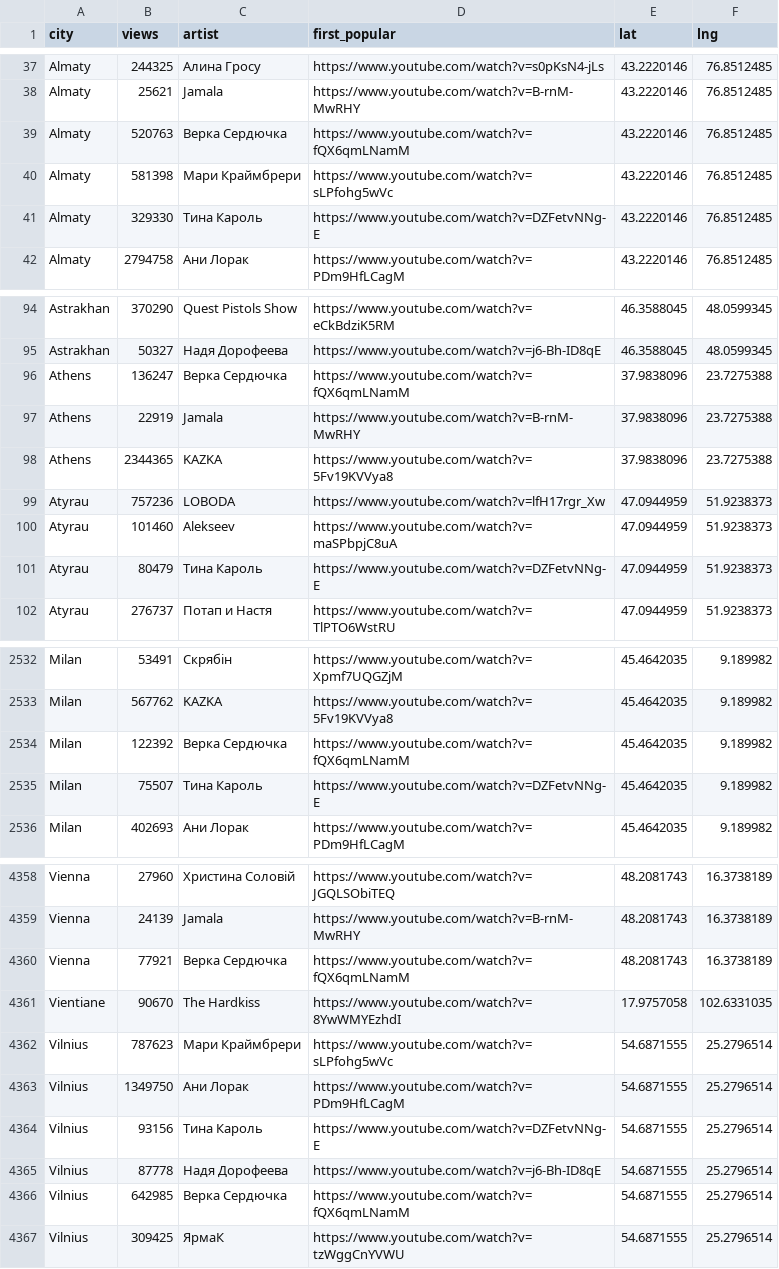
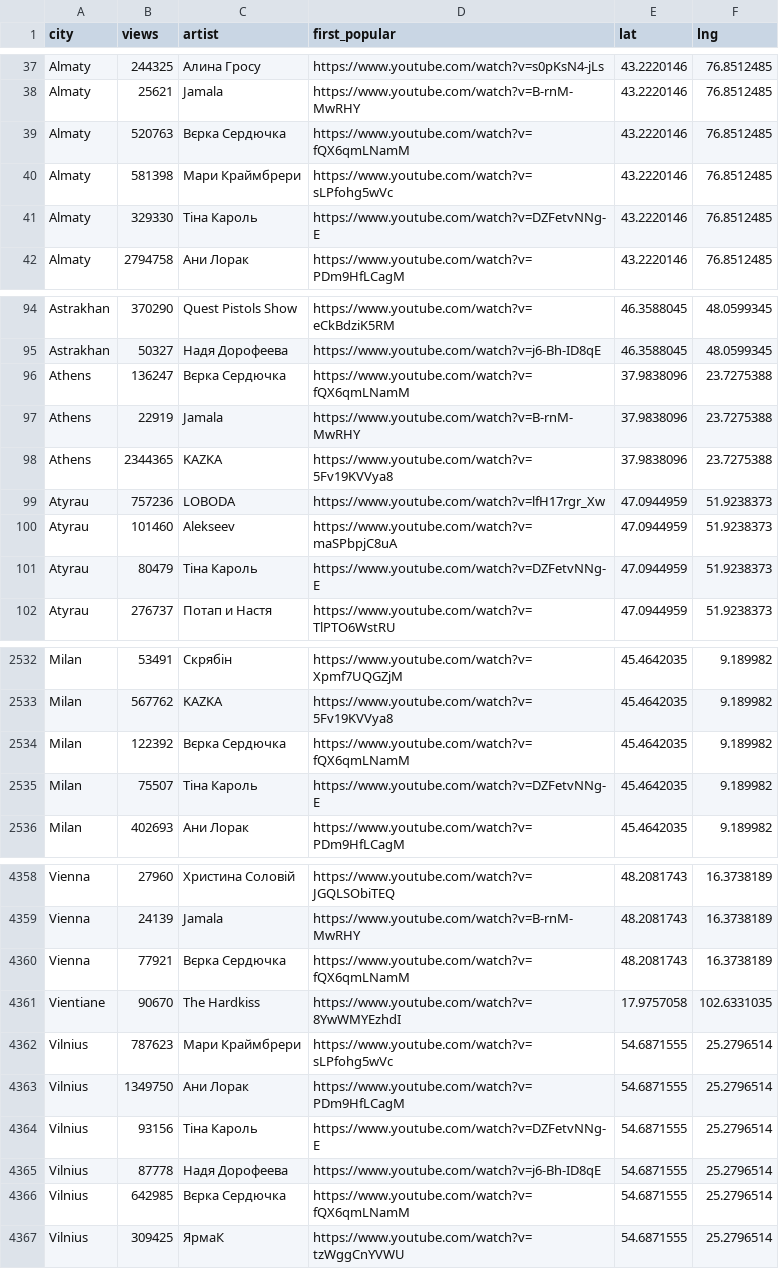
Before and after one commit to texty/youtube-music-charts, a CSV file: data/globeDate.csv, drawn as a sheet; only a part is shown, gaps mark what is left out; the diff covers the shown part only.

```diff
--- a/data/globeDate.csv
+++ b/data/globeDate.csv
@@ -38,5 +38,5 @@
 "Almaty",25621,"Jamala","https://www.youtube.com/watch?v=B-rnM-MwRHY",43.2220146,76.8512485
-"Almaty",520763,"Верка Сердючка","https://www.youtube.com/watch?v=fQX6qmLNamM",43.2220146,76.8512485
+"Almaty",520763,"Вєрка Сердючка","https://www.youtube.com/watch?v=fQX6qmLNamM",43.2220146,76.8512485
 "Almaty",581398,"Мари Краймбрери","https://www.youtube.com/watch?v=sLPfohg5wVc",43.2220146,76.8512485
-"Almaty",329330,"Тина Кароль","https://www.youtube.com/watch?v=DZFetvNNg-E",43.2220146,76.8512485
+"Almaty",329330,"Тіна Кароль","https://www.youtube.com/watch?v=DZFetvNNg-E",43.2220146,76.8512485
 "Almaty",2794758,"Ани Лорак","https://www.youtube.com/watch?v=PDm9HfLCagM",43.2220146,76.8512485
@@ -95,3 +95,3 @@
 "Astrakhan",50327,"Надя Дорофеева","https://www.youtube.com/watch?v=j6-Bh-ID8qE",46.3588045,48.0599345
-"Athens",136247,"Верка Сердючка","https://www.youtube.com/watch?v=fQX6qmLNamM",37.9838096,23.7275388
+"Athens",136247,"Вєрка Сердючка","https://www.youtube.com/watch?v=fQX6qmLNamM",37.9838096,23.7275388
 "Athens",22919,"Jamala","https://www.youtube.com/watch?v=B-rnM-MwRHY",37.9838096,23.7275388
@@ -100,3 +100,3 @@
 "Atyrau",101460,"Alekseev","https://www.youtube.com/watch?v=maSPbpjC8uA",47.0944959,51.9238373
-"Atyrau",80479,"Тина Кароль","https://www.youtube.com/watch?v=DZFetvNNg-E",47.0944959,51.9238373
+"Atyrau",80479,"Тіна Кароль","https://www.youtube.com/watch?v=DZFetvNNg-E",47.0944959,51.9238373
 "Atyrau",276737,"Потап и Настя","https://www.youtube.com/watch?v=TlPTO6WstRU",47.0944959,51.9238373
@@ -2533,4 +2533,4 @@
 "Milan",567762,"KAZKA","https://www.youtube.com/watch?v=5Fv19KVVya8",45.4642035,9.189982
-"Milan",122392,"Верка Сердючка","https://www.youtube.com/watch?v=fQX6qmLNamM",45.4642035,9.189982
-"Milan",75507,"Тина Кароль","https://www.youtube.com/watch?v=DZFetvNNg-E",45.4642035,9.189982
+"Milan",122392,"Вєрка Сердючка","https://www.youtube.com/watch?v=fQX6qmLNamM",45.4642035,9.189982
+"Milan",75507,"Тіна Кароль","https://www.youtube.com/watch?v=DZFetvNNg-E",45.4642035,9.189982
 "Milan",402693,"Ани Лорак","https://www.youtube.com/watch?v=PDm9HfLCagM",45.4642035,9.189982
@@ -4359,3 +4359,3 @@
 "Vienna",24139,"Jamala","https://www.youtube.com/watch?v=B-rnM-MwRHY",48.2081743,16.3738189
-"Vienna",77921,"Верка Сердючка","https://www.youtube.com/watch?v=fQX6qmLNamM",48.2081743,16.3738189
+"Vienna",77921,"Вєрка Сердючка","https://www.youtube.com/watch?v=fQX6qmLNamM",48.2081743,16.3738189
 "Vientiane",90670,"The Hardkiss","https://www.youtube.com/watch?v=8YwWMYEzhdI",17.9757058,102.6331035
@@ -4363,5 +4363,5 @@
 "Vilnius",1349750,"Ани Лорак","https://www.youtube.com/watch?v=PDm9HfLCagM",54.6871555,25.2796514
-"Vilnius",93156,"Тина Кароль","https://www.youtube.com/watch?v=DZFetvNNg-E",54.6871555,25.2796514
+"Vilnius",93156,"Тіна Кароль","https://www.youtube.com/watch?v=DZFetvNNg-E",54.6871555,25.2796514
 "Vilnius",87778,"Надя Дорофеева","https://www.youtube.com/watch?v=j6-Bh-ID8qE",54.6871555,25.2796514
-"Vilnius",642985,"Верка Сердючка","https://www.youtube.com/watch?v=fQX6qmLNamM",54.6871555,25.2796514
+"Vilnius",642985,"Вєрка Сердючка","https://www.youtube.com/watch?v=fQX6qmLNamM",54.6871555,25.2796514
 "Vilnius",309425,"ЯрмаК","https://www.youtube.com/watch?v=tzWggCnYVWU",54.6871555,25.2796514
```
Also changed, not shown: 186 edited cells elsewhere in this file, data/ua_artists.csv, 8 other files.
